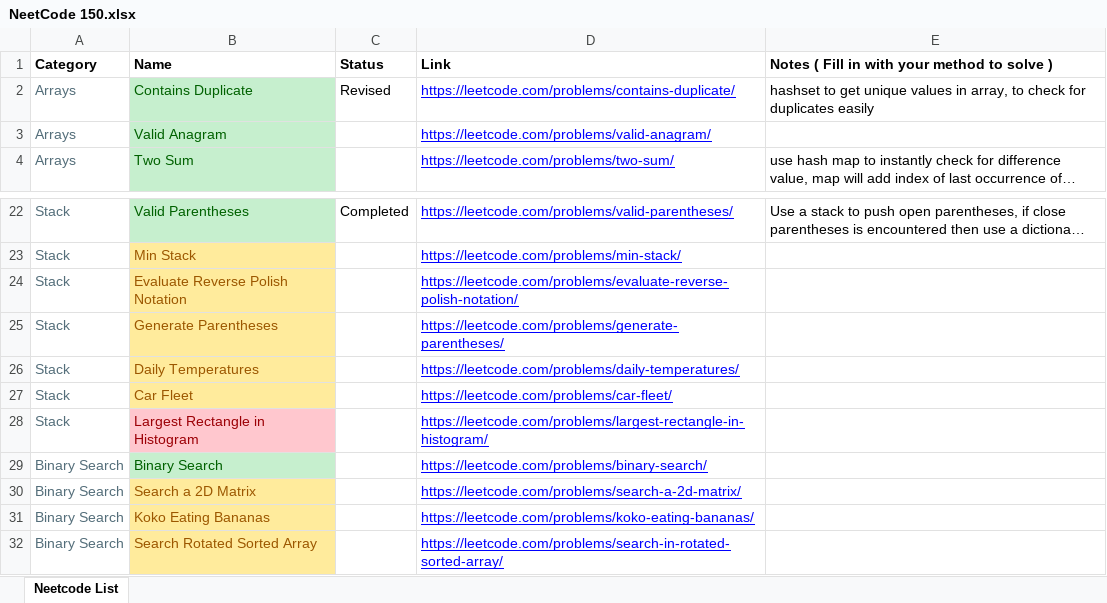
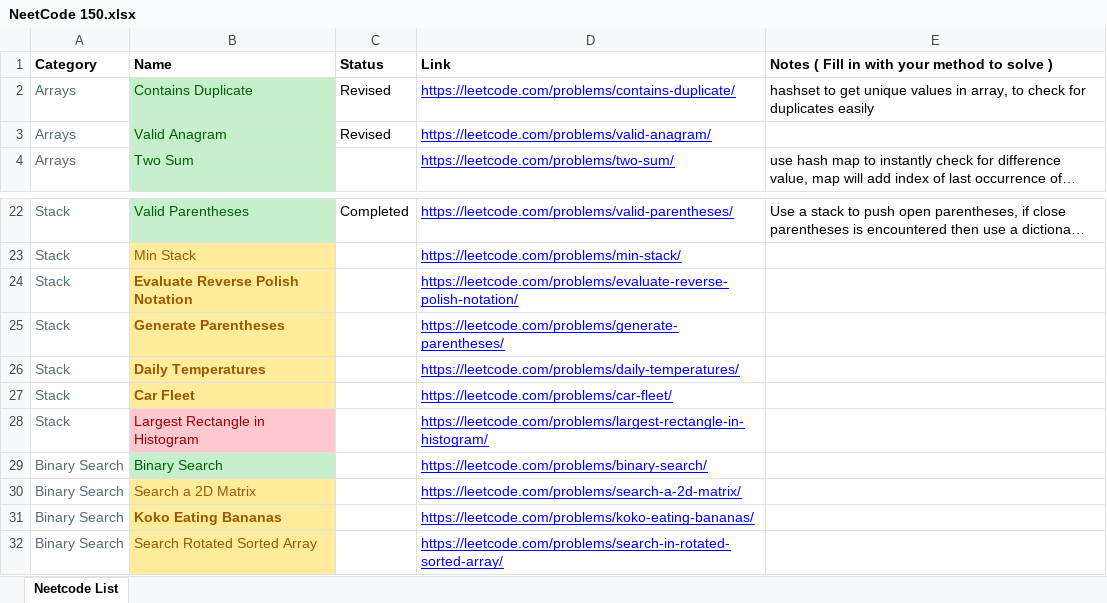
Before and after one commit to AbhinavSivanandhan/DSA-Prep, an Excel workbook: NeetCode 150.xlsx, sheet Neetcode List, drawn as a sheet; only a part is shown, gaps mark what is left out; long unchanged cells end in …; values as stored, in another font and other column widths than the file's, no borders; the diff names each change by its address in the sheet, - before the commit and + after, or states it on an @@ line.

Commit message:
excel

```diff
--- a/NeetCode 150.xlsx (sheet Neetcode List)
+++ b/NeetCode 150.xlsx (sheet Neetcode List)
-C3 (Status): (empty)
+C3 (Status): Revised
-B24:B27 bold: off
+B24:B27 bold: on
-B31 bold: off
+B31 bold: on
```
Also changed, not shown: 1 other file.
